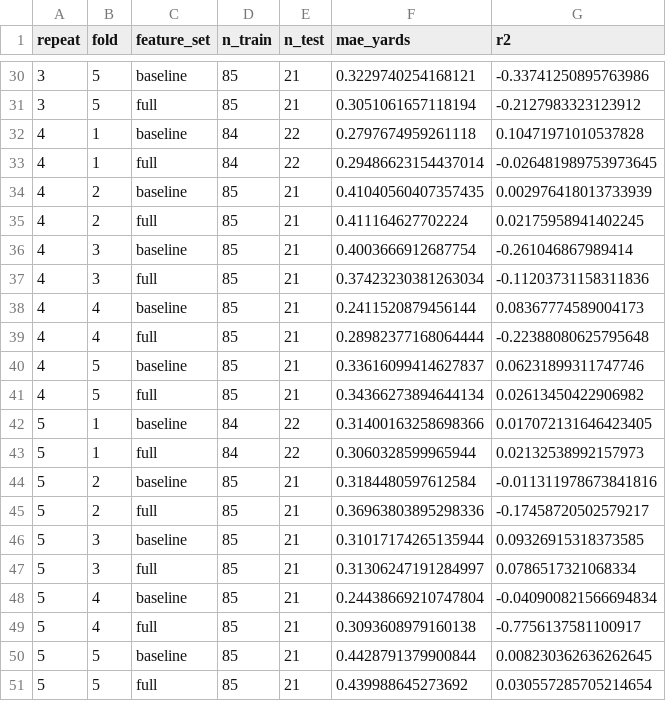
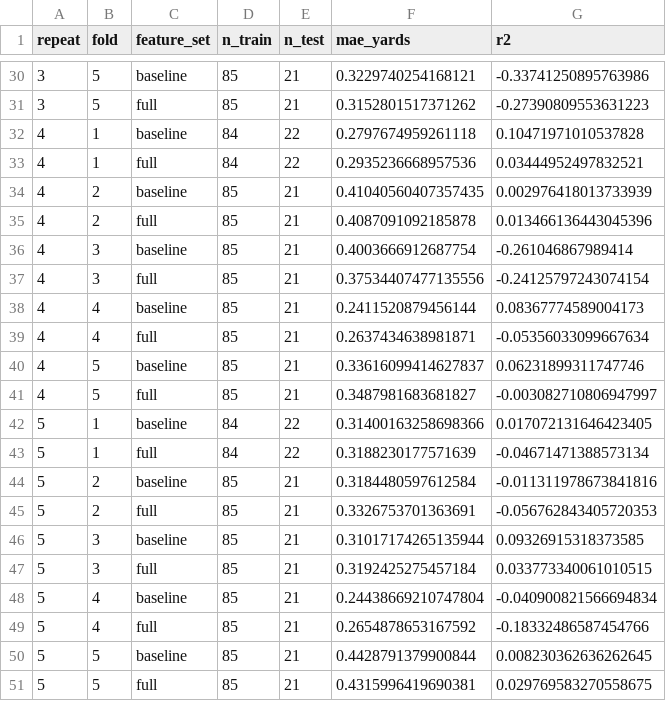
Before and after one commit to LeoLobo9906/NFL-Big-Data-Bowl-2026, a CSV file: outputs/tables/model_results.csv, drawn as a sheet; only a part is shown, gaps mark what is left out; the diff covers the shown part only.

```diff
--- a/outputs/tables/model_results.csv
+++ b/outputs/tables/model_results.csv
@@ -30,22 +30,22 @@ repeat,fold,feature_set,n_train,n_test,mae_yards,r2
 3,5,baseline,85,21,0.3229740254168121,-0.33741250895763986
-3,5,full,85,21,0.3051061657118194,-0.2127983323123912
+3,5,full,85,21,0.3152801517371262,-0.27390809553631223
 4,1,baseline,84,22,0.2797674959261118,0.10471971010537828
-4,1,full,84,22,0.29486623154437014,-0.026481989753973645
+4,1,full,84,22,0.2935236668957536,0.03444952497832521
 4,2,baseline,85,21,0.41040560407357435,0.002976418013733939
-4,2,full,85,21,0.411164627702224,0.02175958941402245
+4,2,full,85,21,0.4087091092185878,0.013466136443045396
 4,3,baseline,85,21,0.4003666912687754,-0.261046867989414
-4,3,full,85,21,0.37423230381263034,-0.11203731158311836
+4,3,full,85,21,0.37534407477135556,-0.24125797243074154
 4,4,baseline,85,21,0.2411520879456144,0.08367774589004173
-4,4,full,85,21,0.28982377168064444,-0.22388080625795648
+4,4,full,85,21,0.2637434638981871,-0.05356033099667634
 4,5,baseline,85,21,0.33616099414627837,0.06231899311747746
-4,5,full,85,21,0.34366273894644134,0.02613450422906982
+4,5,full,85,21,0.3487981683681827,-0.003082710806947997
 5,1,baseline,84,22,0.31400163258698366,0.017072131646423405
-5,1,full,84,22,0.3060328599965944,0.02132538992157973
+5,1,full,84,22,0.3188230177571639,-0.04671471388573134
 5,2,baseline,85,21,0.3184480597612584,-0.011311978673841816
-5,2,full,85,21,0.36963803895298336,-0.17458720502579217
+5,2,full,85,21,0.3326753701363691,-0.056762843405720353
 5,3,baseline,85,21,0.31017174265135944,0.09326915318373585
-5,3,full,85,21,0.31306247191284997,0.0786517321068334
+5,3,full,85,21,0.3192425275457184,0.033773340061010515
 5,4,baseline,85,21,0.24438669210747804,-0.040900821566694834
-5,4,full,85,21,0.3093608979160138,-0.7756137581100917
+5,4,full,85,21,0.2654878653167592,-0.18332486587454766
 5,5,baseline,85,21,0.4428791379900844,0.008230362636262645
-5,5,full,85,21,0.439988645273692,0.030557285705214654
+5,5,full,85,21,0.4315996419690381,0.029769583270558675
```
Also changed, not shown: 28 edited cells elsewhere in this file, outputs/tables/feature_weights.csv, outputs/tables/player_metrics.csv, 3 other files.
